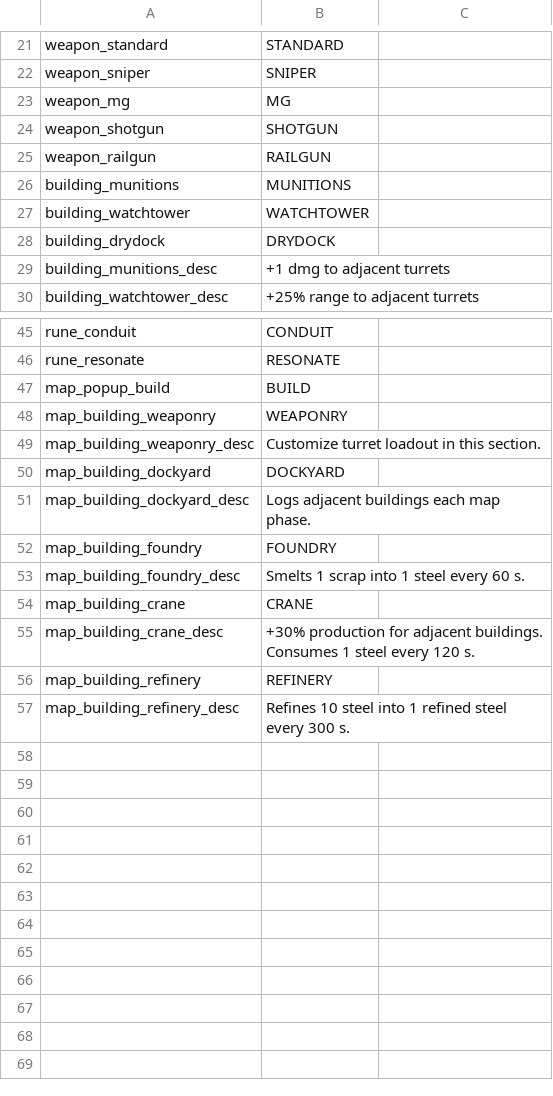
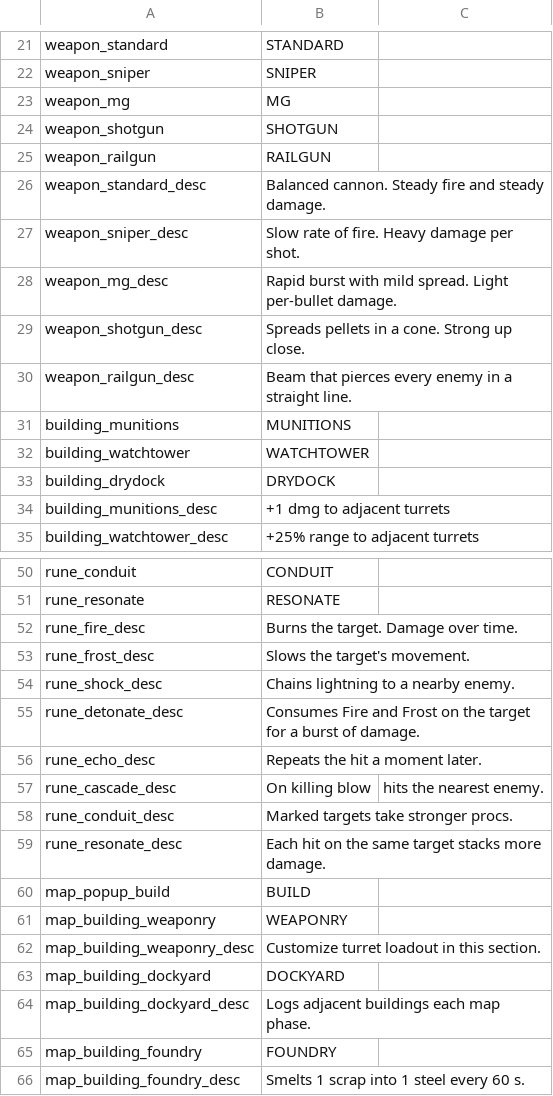
Before and after one commit to matt-neave/ship-corner-game, a CSV file: data/translations.csv, drawn as a sheet; only a part is shown, gaps mark what is left out; the shorter side is filled out with more unchanged rows.

```diff
--- a/data/translations.csv
+++ b/data/translations.csv
@@ -25,2 +25,7 @@ weapon_shotgun,SHOTGUN
 weapon_railgun,RAILGUN
+weapon_standard_desc,Balanced cannon. Steady fire and steady damage.
+weapon_sniper_desc,Slow rate of fire. Heavy damage per shot.
+weapon_mg_desc,Rapid burst with mild spread. Light per-bullet damage.
+weapon_shotgun_desc,Spreads pellets in a cone. Strong up close.
+weapon_railgun_desc,Beam that pierces every enemy in a straight line.
 building_munitions,MUNITIONS
@@ -46,2 +51,10 @@ rune_conduit,CONDUIT
 rune_resonate,RESONATE
+rune_fire_desc,Burns the target. Damage over time.
+rune_frost_desc,Slows the target's movement.
+rune_shock_desc,Chains lightning to a nearby enemy.
+rune_detonate_desc,Consumes Fire and Frost on the target for a burst of damage.
+rune_echo_desc,Repeats the hit a moment later.
+rune_cascade_desc,On killing blow, hits the nearest enemy.
+rune_conduit_desc,Marked targets take stronger procs.
+rune_resonate_desc,Each hit on the same target stacks more damage.
 map_popup_build,BUILD
```
Also changed, not shown: 29 other files.
